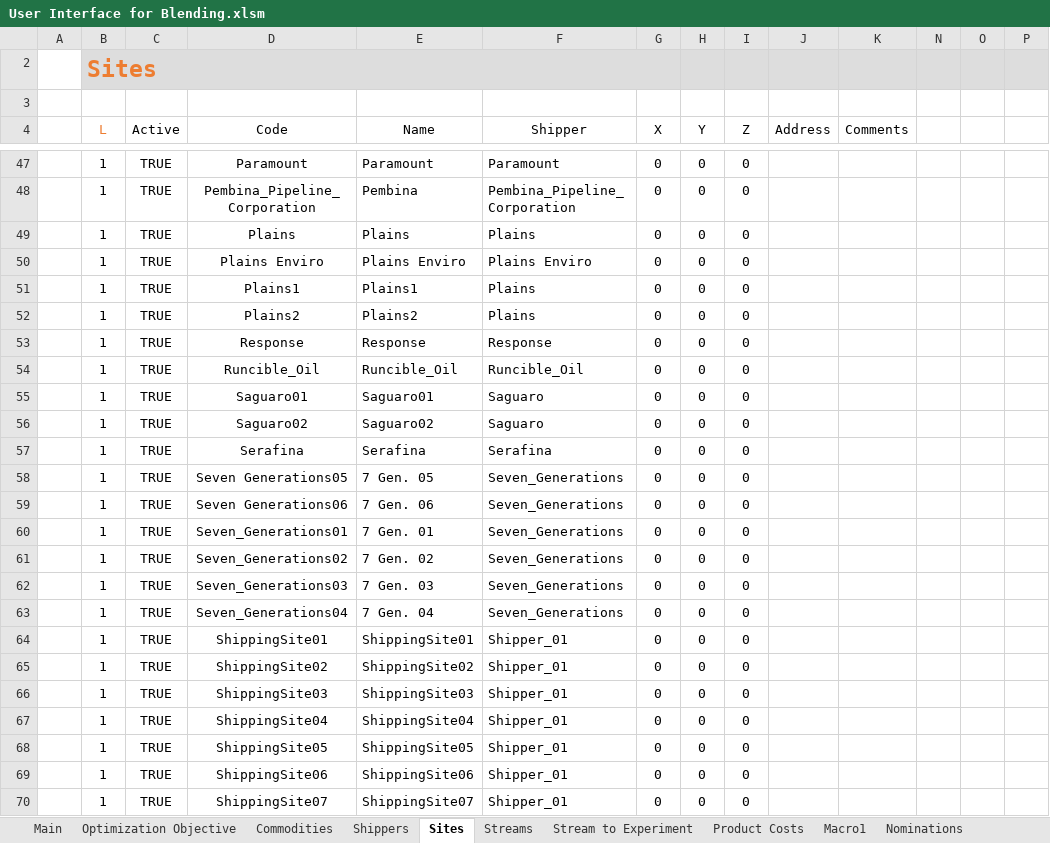
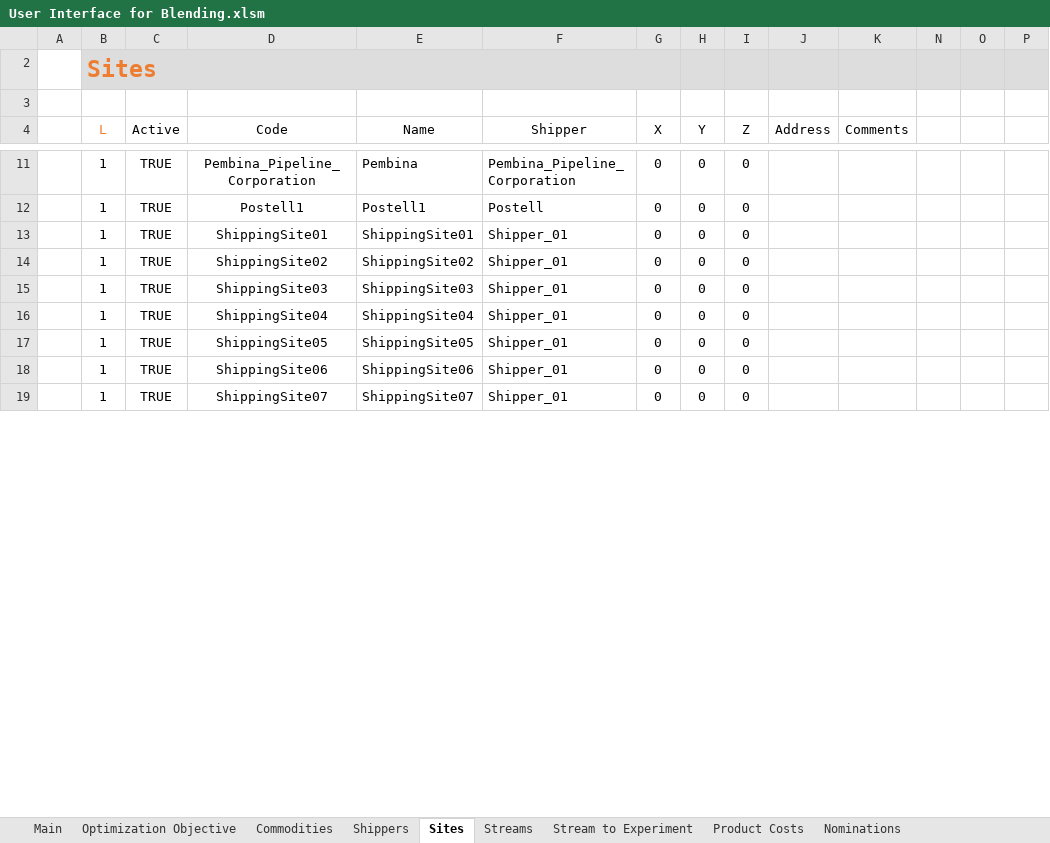
Before and after one commit to xthomas8888/Blending-Model-User-Interface, an Excel workbook: User Interface for Blending.xlsm, sheet Sites, drawn as a sheet; only a part is shown, gaps mark what is left out; values as stored, in another font and other column widths than the file's, no borders; charts and pictures and conditional formats and table styles not drawn; removed rows and columns are numbered as before the commit, all else as after; the diff covers the shown part only; the diff names each change by its address in the sheet, - before the commit and + after, or states it on an @@ line.

```diff
--- a/User Interface for Blending.xlsm (sheet Sites)
+++ b/User Interface for Blending.xlsm (sheet Sites)
-sheet tab: Macro1
-row 47:  | 1 | TRUE | Paramount | Paramount | Paramount | 0 | 0 | 0
-row 49:  | 1 | TRUE | Plains | Plains | Plains | 0 | 0 | 0
-row 50:  | 1 | TRUE | Plains Enviro | Plains Enviro | Plains Enviro | 0 | 0 | 0
-D12 (Code): Plains1
+D12 (Code): Postell1
-E12 (Name): Plains1
+E12 (Name): Postell1
-F12 (Shipper): Plains
+F12 (Shipper): Postell
-row 52:  | 1 | TRUE | Plains2 | Plains2 | Plains | 0 | 0 | 0
-row 53:  | 1 | TRUE | Response | Response | Response | 0 | 0 | 0
-row 54:  | 1 | TRUE | Runcible_Oil | Runcible_Oil | Runcible_Oil | 0 | 0 | 0
-row 55:  | 1 | TRUE | Saguaro01 | Saguaro01 | Saguaro | 0 | 0 | 0
-row 56:  | 1 | TRUE | Saguaro02 | Saguaro02 | Saguaro | 0 | 0 | 0
-row 57:  | 1 | TRUE | Serafina | Serafina | Serafina | 0 | 0 | 0
-row 58:  | 1 | TRUE | Seven Generations05 | 7 Gen. 05 | Seven_Generations | 0 | 0 | 0
-row 59:  | 1 | TRUE | Seven Generations06 | 7 Gen. 06 | Seven_Generations | 0 | 0 | 0
-row 60:  | 1 | TRUE | Seven_Generations01 | 7 Gen. 01 | Seven_Generations | 0 | 0 | 0
-row 61:  | 1 | TRUE | Seven_Generations02 | 7 Gen. 02 | Seven_Generations | 0 | 0 | 0
-row 62:  | 1 | TRUE | Seven_Generations03 | 7 Gen. 03 | Seven_Generations | 0 | 0 | 0
-row 63:  | 1 | TRUE | Seven_Generations04 | 7 Gen. 04 | Seven_Generations | 0 | 0 | 0
```
Also changed, not shown: 36 removed rows and 12 edited cells elsewhere in this sheet, sheet Commodities, sheet Nominations, sheet Supply-Stream Out Constraints, sheet Main, sheet Shippers, sheet Product Costs, 6 more sheets, other sheet tabs, hidden cells, charts or pictures, 3 other files.
